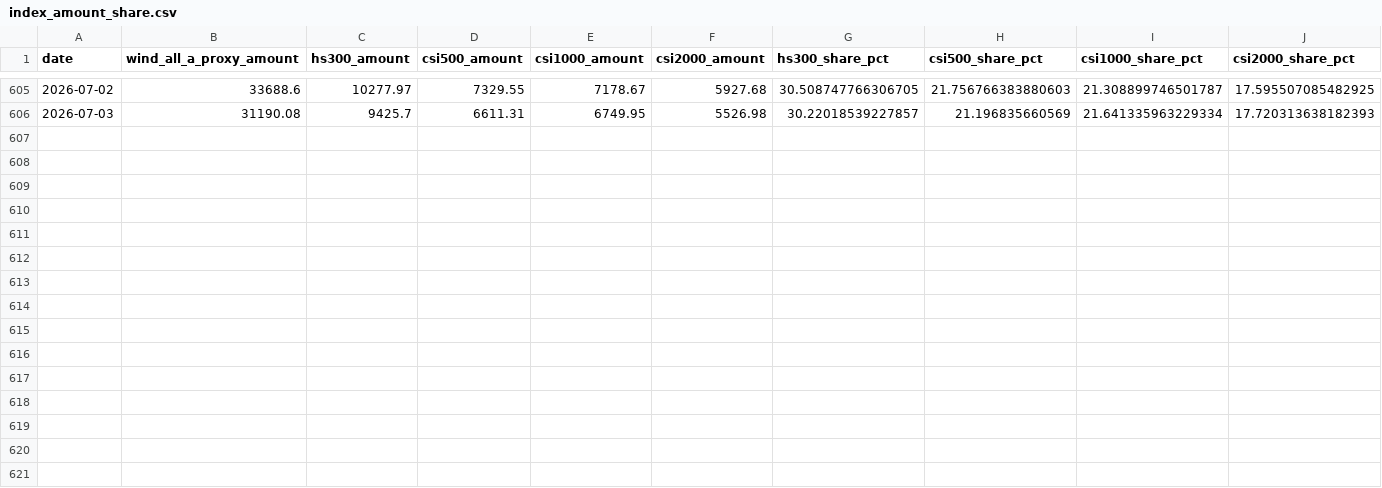
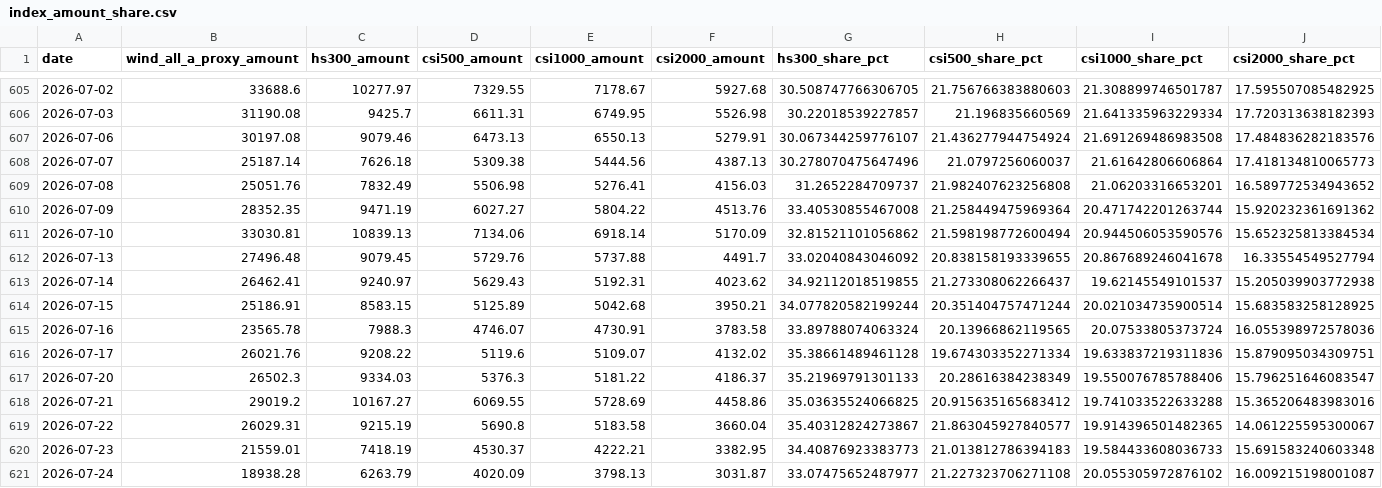
Before and after one commit to lakersfengjian-star/invdata, a CSV file: data/processed/index_amount_share.csv, drawn as a sheet; only a part is shown, gaps mark what is left out.

```diff
--- a/data/processed/index_amount_share.csv
+++ b/data/processed/index_amount_share.csv
@@ -606 +606,16 @@ date,wind_all_a_proxy_amount,hs300_amount,csi500_amount,csi1000_amount,csi2000_a
 2026-07-03,31190.08,9425.7,6611.31,6749.95,5526.98,30.22018539227857,21.196835660569,21.641335963229334,17.720313638182393
+2026-07-06,30197.08,9079.46,6473.13,6550.13,5279.91,30.067344259776107,21.436277944754924,21.691269486983508,17.484836282183576
+2026-07-07,25187.14,7626.18,5309.38,5444.56,4387.13,30.278070475647496,21.0797256060037,21.61642806606864,17.418134810065773
+2026-07-08,25051.76,7832.49,5506.98,5276.41,4156.03,31.2652284709737,21.982407623256808,21.06203316653201,16.589772534943652
+2026-07-09,28352.35,9471.19,6027.27,5804.22,4513.76,33.40530855467008,21.258449475969364,20.471742201263744,15.920232361691362
+2026-07-10,33030.81,10839.13,7134.06,6918.14,5170.09,32.81521101056862,21.598198772600494,20.944506053590576,15.652325813384534
+2026-07-13,27496.48,9079.45,5729.76,5737.88,4491.7,33.02040843046092,20.838158193339655,20.867689246041678,16.33554549527794
+2026-07-14,26462.41,9240.97,5629.43,5192.31,4023.62,34.92112018519855,21.273308062266437,19.62145549101537,15.205039903772938
+2026-07-15,25186.91,8583.15,5125.89,5042.68,3950.21,34.077820582199244,20.351404757471244,20.021034735900514,15.683583258128925
+2026-07-16,23565.78,7988.3,4746.07,4730.91,3783.58,33.89788074063324,20.13966862119565,20.07533805373724,16.055398972578036
+2026-07-17,26021.76,9208.22,5119.6,5109.07,4132.02,35.38661489461128,19.674303352271334,19.633837219311836,15.879095034309751
+2026-07-20,26502.3,9334.03,5376.3,5181.22,4186.37,35.21969791301133,20.28616384238349,19.550076785788406,15.796251646083547
+2026-07-21,29019.2,10167.27,6069.55,5728.69,4458.86,35.03635524066825,20.915635165683412,19.741033522633288,15.365206483983016
+2026-07-22,26029.31,9215.19,5690.8,5183.58,3660.04,35.40312824273867,21.863045927840577,19.914396501482365,14.061225595300067
+2026-07-23,21559.01,7418.19,4530.37,4222.21,3382.95,34.40876923383773,21.013812786394183,19.584433608036733,15.691583240603348
+2026-07-24,18938.28,6263.79,4020.09,3798.13,3031.87,33.07475652487977,21.227323706271108,20.055305972876102,16.009215198001087
```
Also changed, not shown: data/processed/a_share_turnover_concentration.csv, data/processed/etf_daily_flow_detail.csv, 45 other files.
